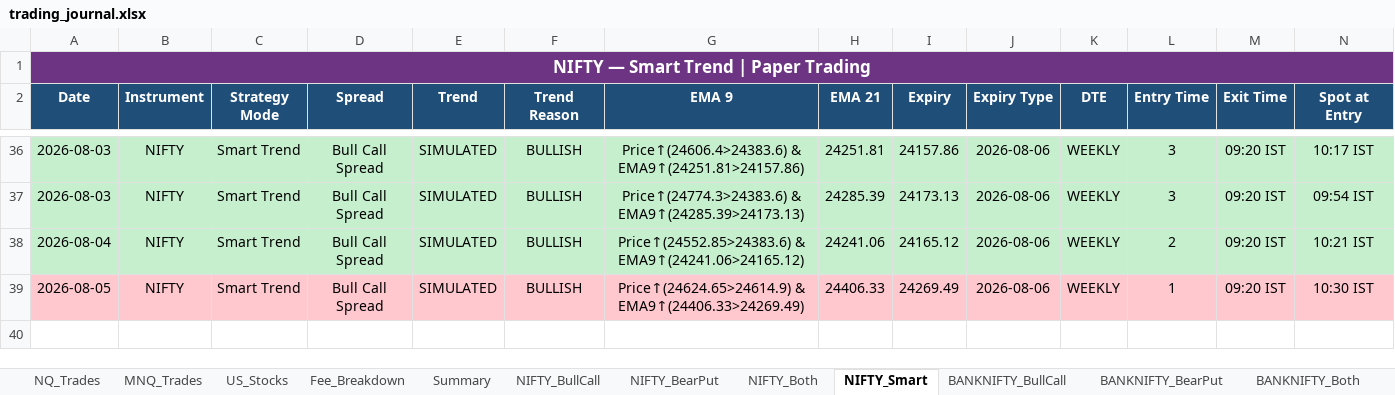
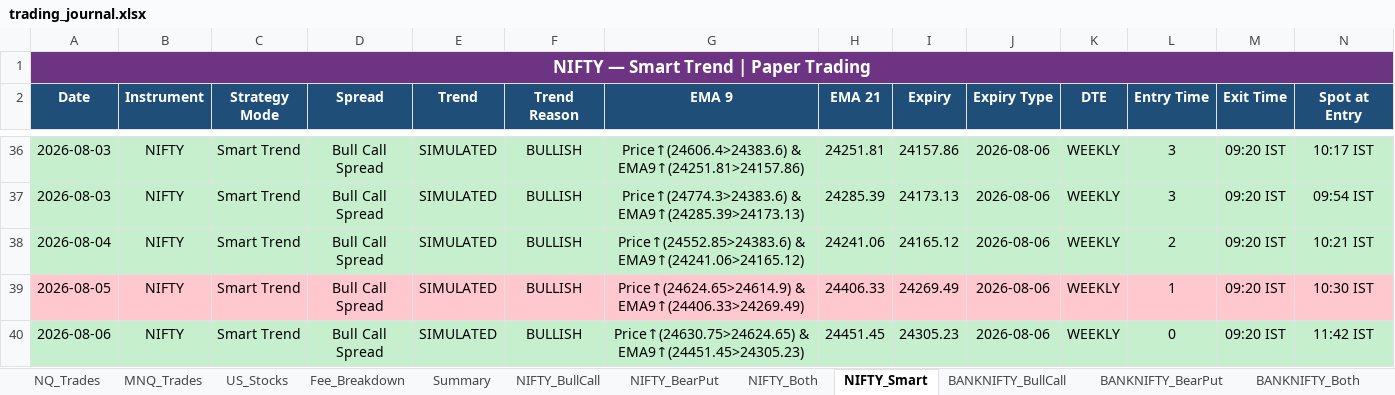
Before and after one commit to Abu086/nq-mnq-bot, an Excel workbook: trading_journal.xlsx, sheet NIFTY_Smart, drawn as a sheet; only a part is shown, gaps mark what is left out; values as stored, in another font and other column widths than the file's, no borders; rows hold the shown columns only; the diff names each change by its address in the sheet, - before the commit and + after, or states it on an @@ line.

```diff
--- a/trading_journal.xlsx (sheet NIFTY_Smart)
+++ b/trading_journal.xlsx (sheet NIFTY_Smart)
+row 40: 2026-08-06 | NIFTY | Smart Trend | Bull Call Spread | SIMULATED | BULLISH | Price↑(24630.75>24624.65) & EMA9↑(24451.45>24305.23) | 24451.45 | 24305.23 | 2026-08-06 | WEEKLY | 0 | 09:20 IST | 11:42 IST
```
Also changed, not shown: sheet NIFTY_Both, sheet BANKNIFTY_Both, sheet NIFTY_BearPut, sheet NIFTY_BullCall, sheet BANKNIFTY_BearPut, sheet BANKNIFTY_BullCall, 4 more sheets, 2 other files.
